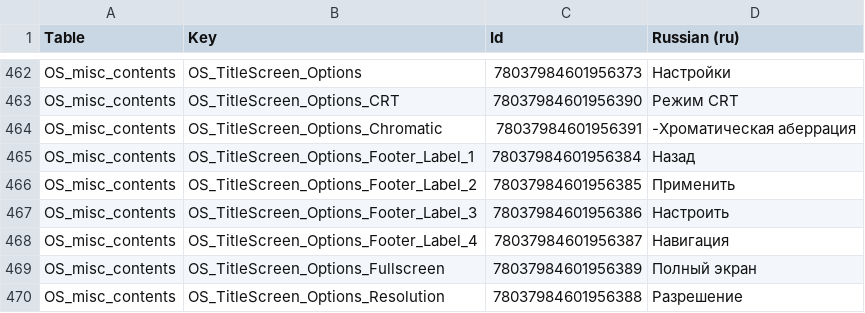
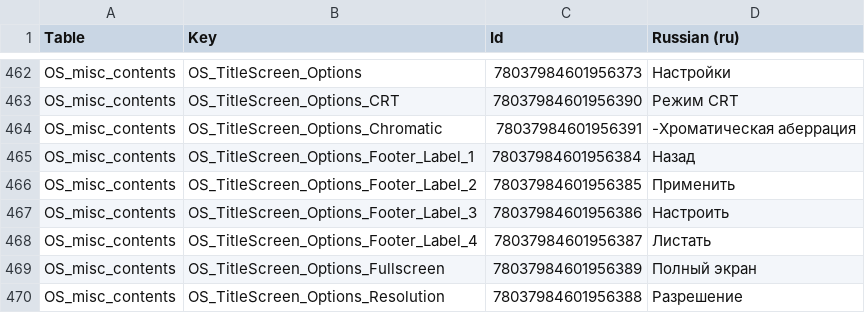
Before and after one commit to EloWeld/DesktopExplorer-RU, a CSV file: translation/desktop_explorer_ru.csv, drawn as a sheet; only a part is shown, gaps mark what is left out; the diff covers the shown part only.

```diff
--- a/translation/desktop_explorer_ru.csv
+++ b/translation/desktop_explorer_ru.csv
@@ -482,3 +482,3 @@ OS_misc_contents,OS_TitleScreen_Options_Footer_Label_2,78037984601956385,При
 OS_misc_contents,OS_TitleScreen_Options_Footer_Label_3,78037984601956386,Настроить
-OS_misc_contents,OS_TitleScreen_Options_Footer_Label_4,78037984601956387,Навигация
+OS_misc_contents,OS_TitleScreen_Options_Footer_Label_4,78037984601956387,Листать
 OS_misc_contents,OS_TitleScreen_Options_Fullscreen,78037984601956389,Полный экран
```
Also changed, not shown: 5 edited cells elsewhere in this file, 2 other files.
